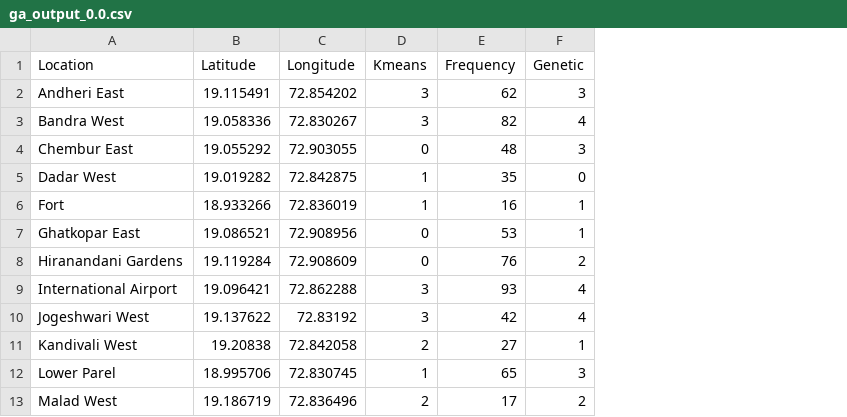
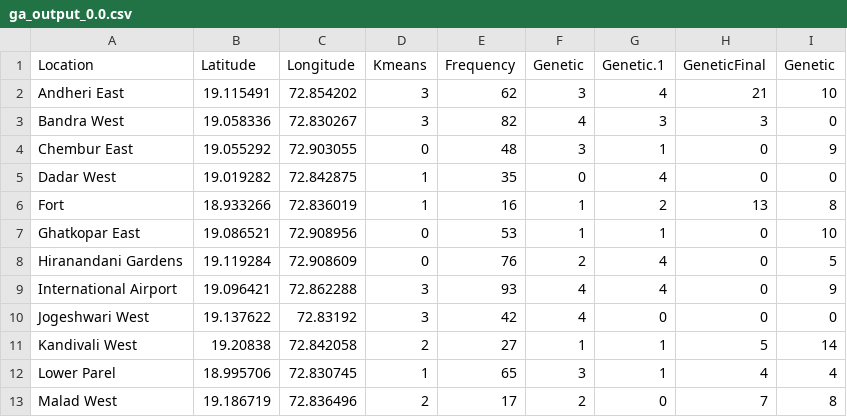
Before and after one commit to Krishanadave671/Traffic_hotspot_Analyzer-using-genetic-Algorithms, a CSV file: ga_output_0.0.csv, drawn as a sheet; only a part is shown; the diff names each change by its address in the sheet, - before the commit and + after, or states it on an @@ line.

```diff
--- a/ga_output_0.0.csv
+++ b/ga_output_0.0.csv
+column G (Genetic.1), rows 2-13: 4 | 3 | 1 | 4 | 2 | 1 | 4 | 4 | 0 | 1 | 1 | 0
+column H (GeneticFinal), rows 2-13: 21 | 3 | 0 | 0 | 13 | 0 | 0 | 0 | 0 | 5 | 4 | 7
+column I (Genetic), rows 2-13: 10 | 0 | 9 | 0 | 8 | 10 | 5 | 9 | 0 | 14 | 4 | 8
```
Also changed, not shown: 12 other files.
